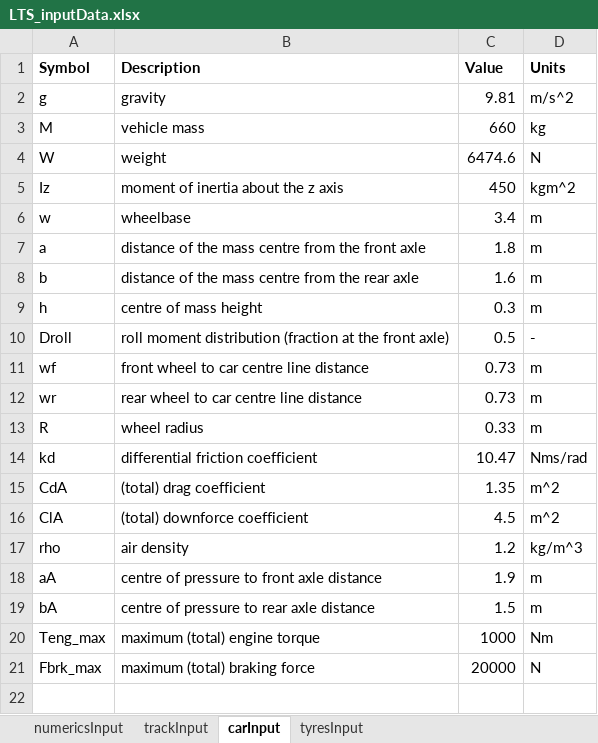
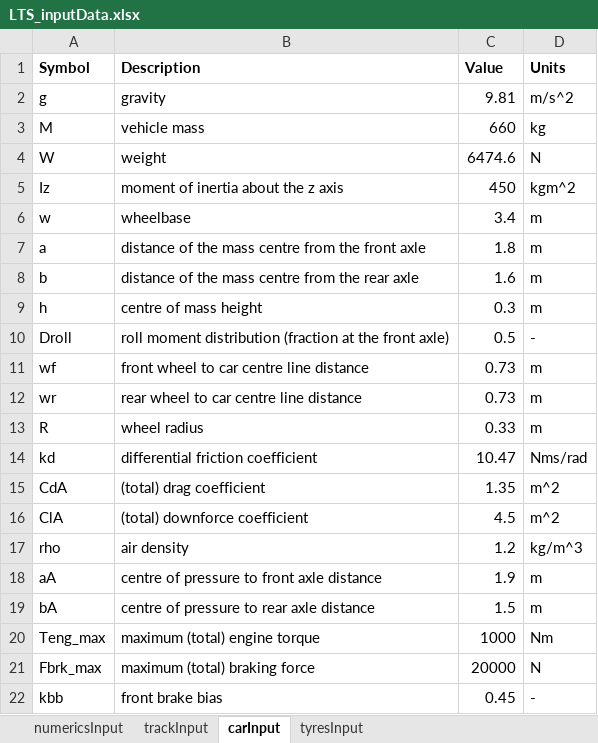
Before and after one commit to davidizki/LTS, an Excel workbook: LTS_inputData.xlsx, sheet carInput, drawn as a sheet; values as stored, in another font and other column widths than the file's, no borders; conditional formats not drawn; the diff names each change by its address in the sheet, - before the commit and + after, or states it on an @@ line.

```diff
--- a/LTS_inputData.xlsx (sheet carInput)
+++ b/LTS_inputData.xlsx (sheet carInput)
+row 22: kbb | front brake bias | 0.45 | -
```
Also changed, not shown: sheet numericsInput, sheet tyresInput, 4 other files.
